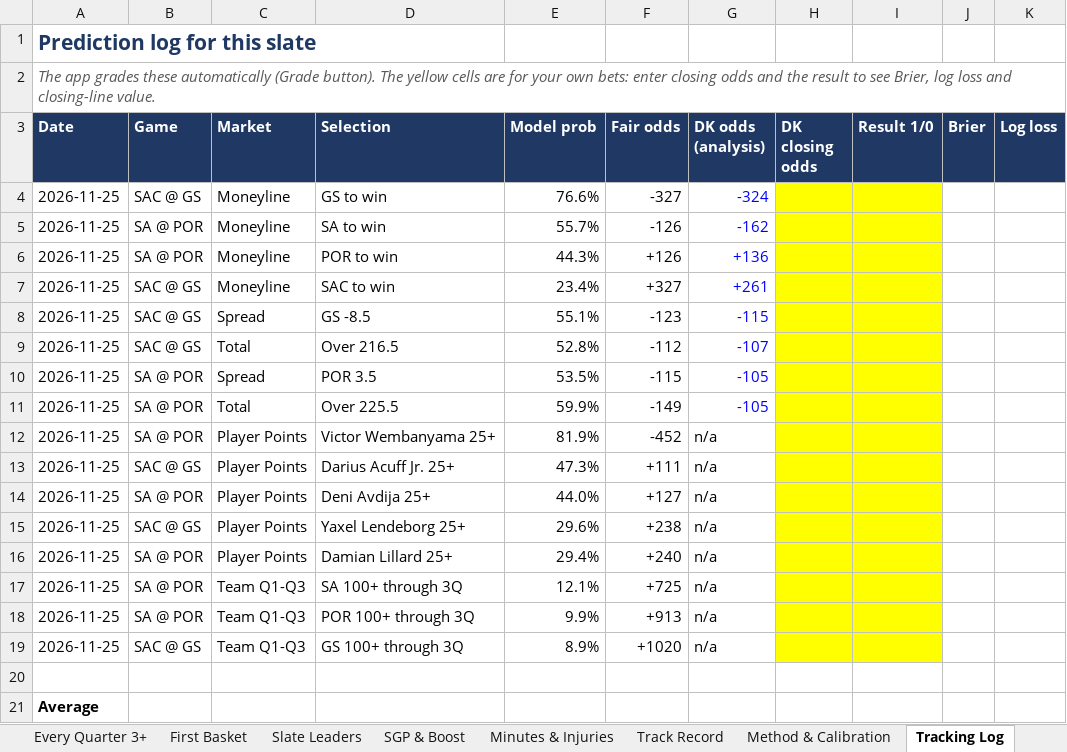
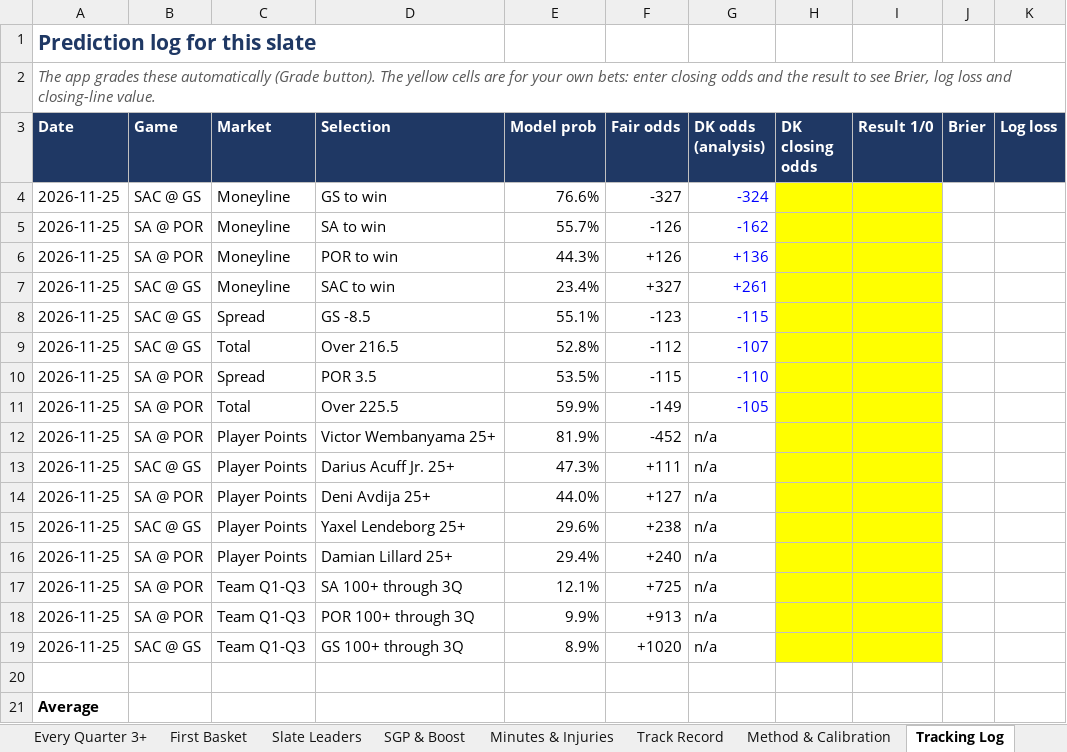
Before and after one commit to HeyShawtty/nba-quant-desk, an Excel workbook: reports/NBA_Quant_Report_2026-11-25.xlsx, sheet Tracking Log, drawn as a sheet; only a part is shown; values as stored, in another font and other column widths than the file's, no borders; the diff names each change by its address in the sheet, - before the commit and + after, or states it on an @@ line.

```diff
--- a/reports/NBA_Quant_Report_2026-11-25.xlsx (sheet Tracking Log)
+++ b/reports/NBA_Quant_Report_2026-11-25.xlsx (sheet Tracking Log)
-G10 (DK odds (analysis)): -105
+G10 (DK odds (analysis)): -110
```
Also changed, not shown: sheet Moneyline, sheet Game Model, sheet Summary, reports/Data_Bank_2026-27.xlsx, 5 other files.
